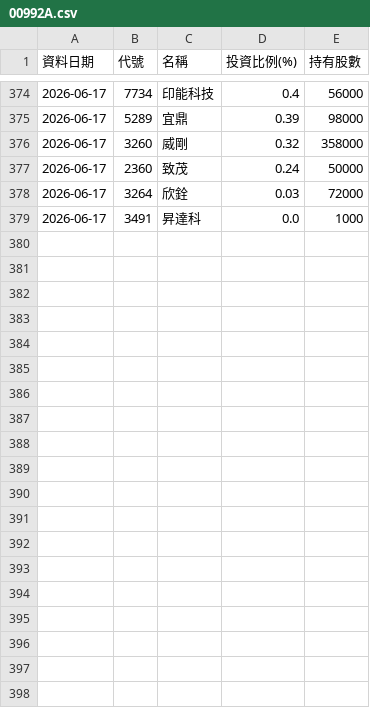
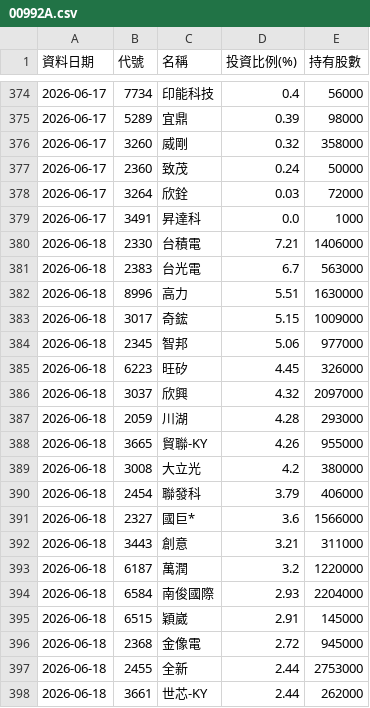
Before and after one commit to Ken61089/etf-tracker, a CSV file: docs/archive/00992A.csv, drawn as a sheet; only a part is shown, gaps mark what is left out; the diff covers the shown part only.

```diff
--- a/docs/archive/00992A.csv
+++ b/docs/archive/00992A.csv
@@ -379 +379,20 @@
 2026-06-17,3491,昇達科,0.0,1000
+2026-06-18,2330,台積電,7.21,1406000
+2026-06-18,2383,台光電,6.7,563000
+2026-06-18,8996,高力,5.51,1630000
+2026-06-18,3017,奇鋐,5.15,1009000
+2026-06-18,2345,智邦,5.06,977000
+2026-06-18,6223,旺矽,4.45,326000
+2026-06-18,3037,欣興,4.32,2097000
+2026-06-18,2059,川湖,4.28,293000
+2026-06-18,3665,貿聯-KY,4.26,955000
+2026-06-18,3008,大立光,4.2,380000
+2026-06-18,2454,聯發科,3.79,406000
+2026-06-18,2327,國巨*,3.6,1566000
+2026-06-18,3443,創意,3.21,311000
+2026-06-18,6187,萬潤,3.2,1220000
+2026-06-18,6584,南俊國際,2.93,2204000
+2026-06-18,6515,穎崴,2.91,145000
+2026-06-18,2368,金像電,2.72,945000
+2026-06-18,2455,全新,2.44,2753000
+2026-06-18,3661,世芯-KY,2.44,262000
```
Also changed, not shown: 21 added rows elsewhere in this file, docs/archive/00403A.csv, docs/archive/00981A.csv, 9 other files.
